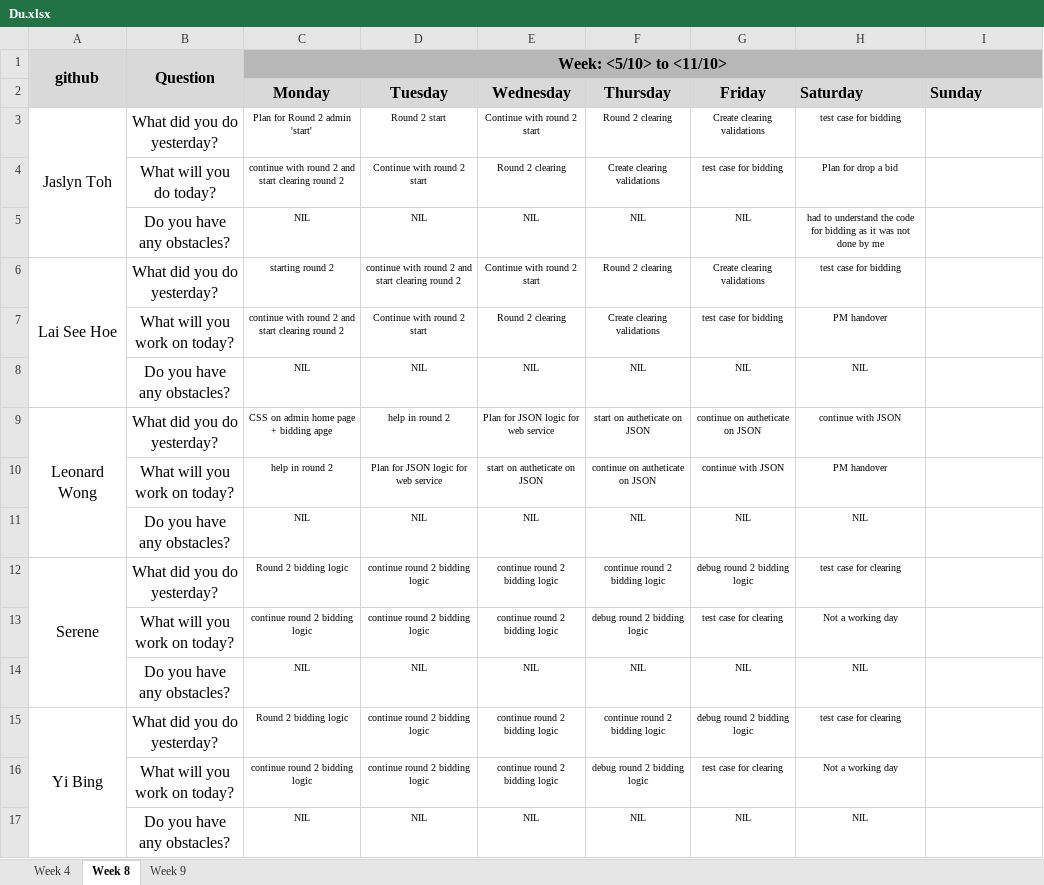
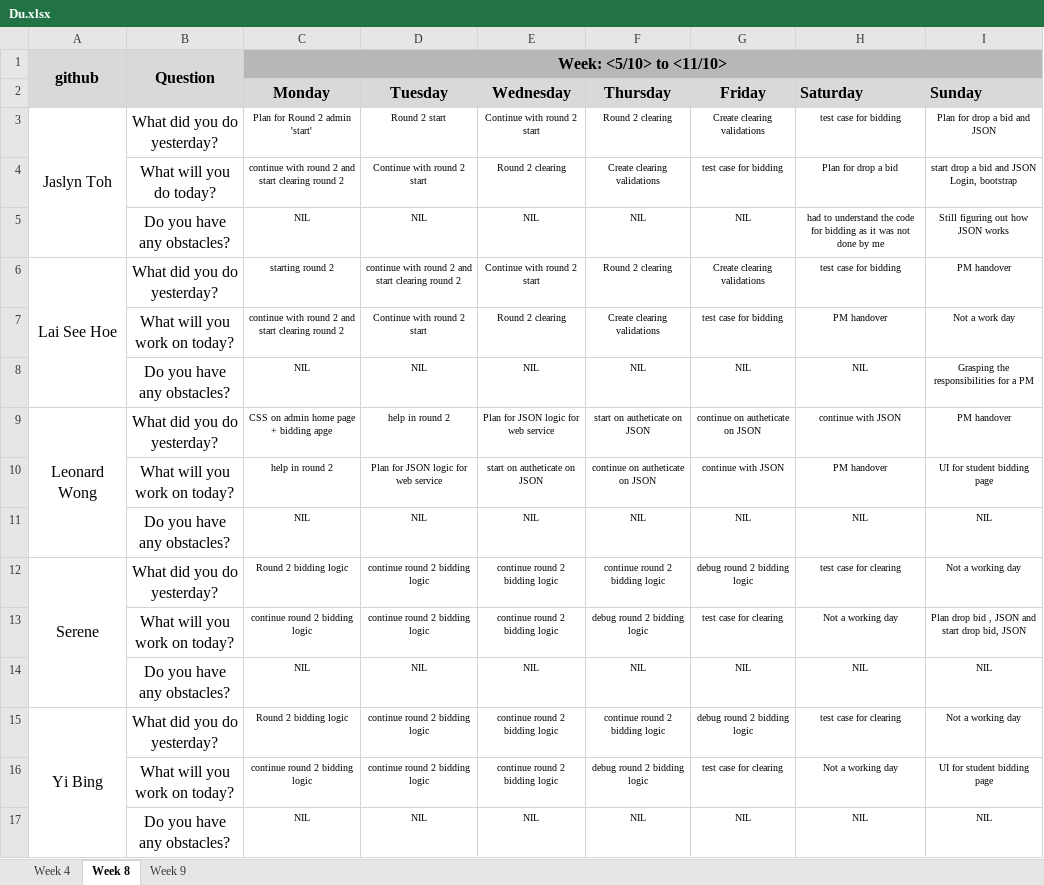
Before and after one commit to one-ice/IS212-Software-Project-Management, an Excel workbook: metrics/Du.xlsx, sheet Week 8, drawn as a sheet; values as stored, in another font and other column widths than the file's, no borders; the diff names each change by its address in the sheet, - before the commit and + after, or states it on an @@ line.

Commit message:
Day 2 Iteration 3 Daily Update
Day 2 Iteration 3 Daily Update

```diff
--- a/metrics/Du.xlsx (sheet Week 8)
+++ b/metrics/Du.xlsx (sheet Week 8)
-I3 (Sunday): (empty)
+I3 (Sunday): Plan for drop a bid and JSON
-I4 (Sunday): (empty)
+I4 (Sunday): start drop a bid and JSON Login, bootstrap
-I5 (Sunday): (empty)
+I5 (Sunday): Still figuring out how JSON works
-I6 (Sunday): (empty)
+I6 (Sunday): PM handover
-I7 (Sunday): (empty)
+I7 (Sunday): Not a work day
-I8 (Sunday): (empty)
+I8 (Sunday): Grasping the responsibilities for a PM
-I9 (Sunday): (empty)
+I9 (Sunday): PM handover
-I10 (Sunday): (empty)
+I10 (Sunday): UI for student bidding page
-I11 (Sunday): (empty)
+I11 (Sunday): NIL
-I12 (Sunday): (empty)
+I12 (Sunday): Not a working day
-I13 (Sunday): (empty)
+I13 (Sunday): Plan drop bid , JSON and start drop bid, JSON
-I14 (Sunday): (empty)
+I14 (Sunday): NIL
-I15 (Sunday): (empty)
+I15 (Sunday): Not a working day
-I16 (Sunday): (empty)
+I16 (Sunday): UI for student bidding page
-I17 (Sunday): (empty)
+I17 (Sunday): NIL
```
